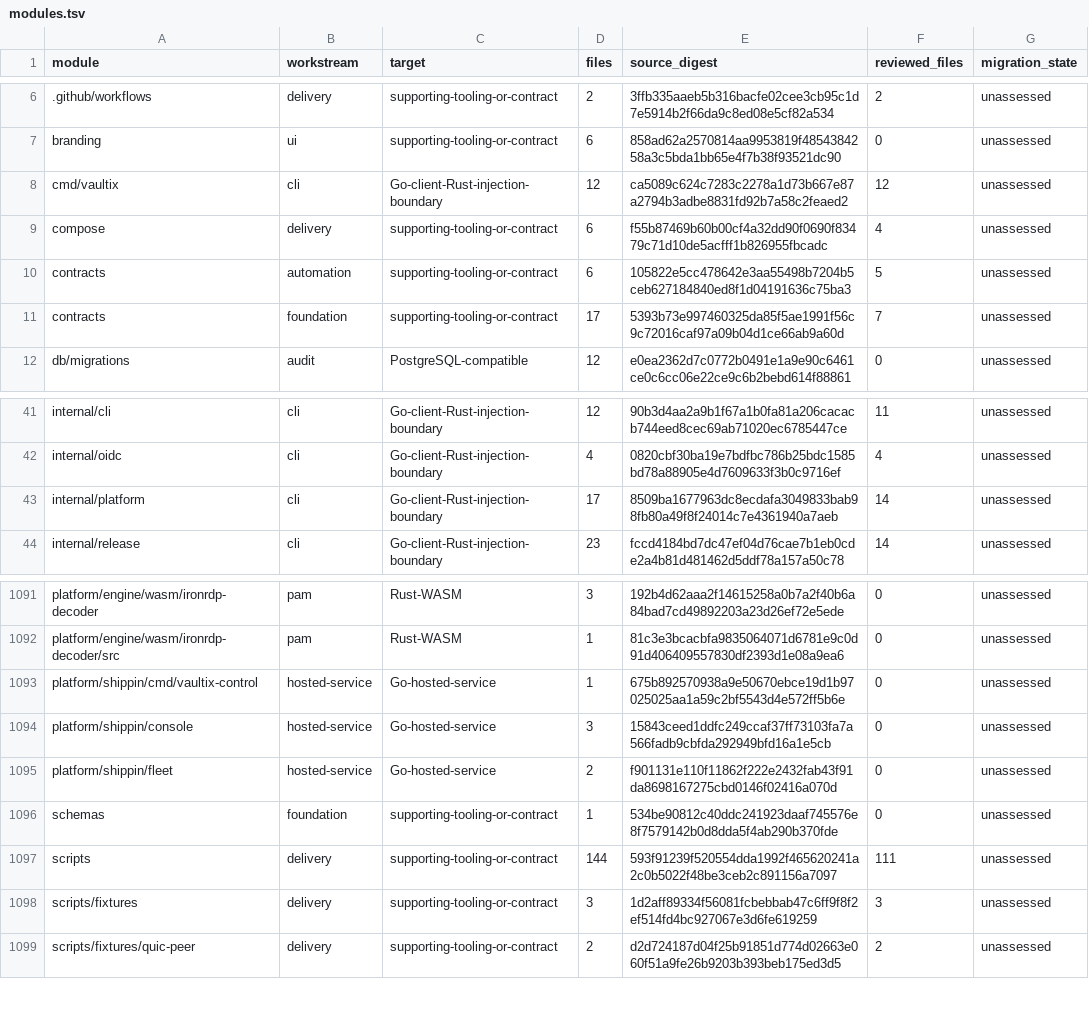
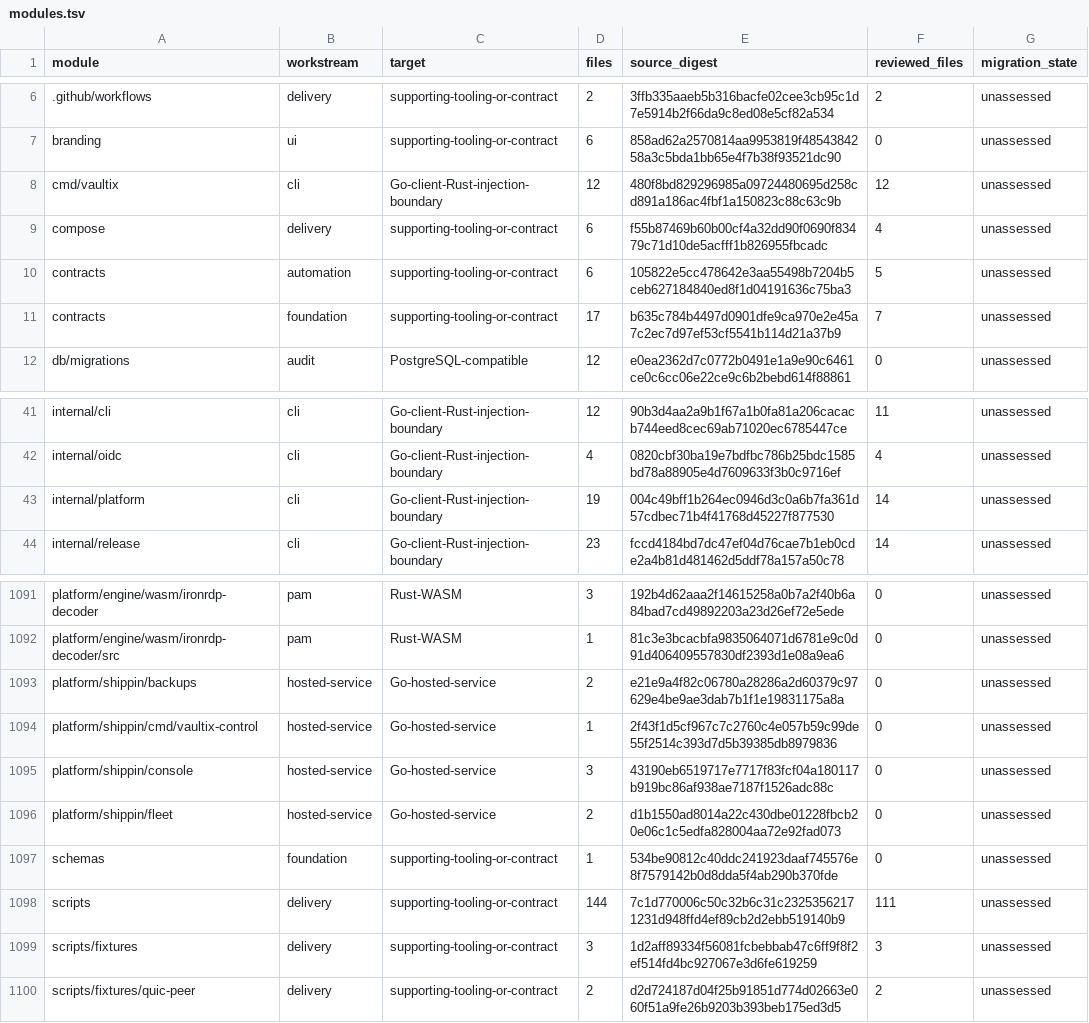
Before and after one commit to shippinAI/vaultix, a TSV file: docs/migration/generated/modules.tsv, drawn as a sheet; only a part is shown, gaps mark what is left out.

```diff
--- a/docs/migration/generated/modules.tsv
+++ b/docs/migration/generated/modules.tsv
@@ -7,6 +7,6 @@ module	workstream	target	files	source_digest	reviewed_files	migration_state
 branding	ui	supporting-tooling-or-contract	6	858ad62a2570814aa9953819f4854384258a3c5bda1bb65e4f7b38f93521dc90	0	unassessed
-cmd/vaultix	cli	Go-client-Rust-injection-boundary	12	ca5089c624c7283c2278a1d73b667e87a2794b3adbe8831fd92b7a58c2feaed2	12	unassessed
+cmd/vaultix	cli	Go-client-Rust-injection-boundary	12	480f8bd829296985a09724480695d258cd891a186ac4fbf1a150823c88c63c9b	12	unassessed
 compose	delivery	supporting-tooling-or-contract	6	f55b87469b60b00cf4a32dd90f0690f83479c71d10de5acfff1b826955fbcadc	4	unassessed
 contracts	automation	supporting-tooling-or-contract	6	105822e5cc478642e3aa55498b7204b5ceb627184840ed8f1d04191636c75ba3	5	unassessed
-contracts	foundation	supporting-tooling-or-contract	17	5393b73e997460325da85f5ae1991f56c9c72016caf97a09b04d1ce66ab9a60d	7	unassessed
+contracts	foundation	supporting-tooling-or-contract	17	b635c784b4497d0901dfe9ca970e2e45a7c2ec7d97ef53cf5541b114d21a37b9	7	unassessed
 db/migrations	audit	PostgreSQL-compatible	12	e0ea2362d7c0772b0491e1a9e90c6461ce0c6cc06e22ce9c6b2bebd614f88861	0	unassessed
@@ -42,3 +42,3 @@ internal/cli	cli	Go-client-Rust-injection-boundary	12	90b3d4aa2a9b1f67a1b0fa81a2
 internal/oidc	cli	Go-client-Rust-injection-boundary	4	0820cbf30ba19e7bdfbc786b25bdc1585bd78a88905e4d7609633f3b0c9716ef	4	unassessed
-internal/platform	cli	Go-client-Rust-injection-boundary	17	8509ba1677963dc8ecdafa3049833bab98fb80a49f8f24014c7e4361940a7aeb	14	unassessed
+internal/platform	cli	Go-client-Rust-injection-boundary	19	004c49bff1b264ec0946d3c0a6b7fa361d57cdbec71b4f41768d45227f877530	14	unassessed
 internal/release	cli	Go-client-Rust-injection-boundary	23	fccd4184bd7dc47ef04d76cae7b1eb0cde2a4b81d481462d5ddf78a157a50c78	14	unassessed
@@ -1092,7 +1092,8 @@ platform/engine/wasm/ironrdp-decoder	pam	Rust-WASM	3	192b4d62aaa2f14615258a0b7a2
 platform/engine/wasm/ironrdp-decoder/src	pam	Rust-WASM	1	81c3e3bcacbfa9835064071d6781e9c0d91d406409557830df2393d1e08a9ea6	0	unassessed
-platform/shippin/cmd/vaultix-control	hosted-service	Go-hosted-service	1	675b892570938a9e50670ebce19d1b97025025aa1a59c2bf5543d4e572ff5b6e	0	unassessed
-platform/shippin/console	hosted-service	Go-hosted-service	3	15843ceed1ddfc249ccaf37ff73103fa7a566fadb9cbfda292949bfd16a1e5cb	0	unassessed
-platform/shippin/fleet	hosted-service	Go-hosted-service	2	f901131e110f11862f222e2432fab43f91da8698167275cbd0146f02416a070d	0	unassessed
+platform/shippin/backups	hosted-service	Go-hosted-service	2	e21e9a4f82c06780a28286a2d60379c97629e4be9ae3dab7b1f1e19831175a8a	0	unassessed
+platform/shippin/cmd/vaultix-control	hosted-service	Go-hosted-service	1	2f43f1d5cf967c7c2760c4e057b59c99de55f2514c393d7d5b39385db8979836	0	unassessed
+platform/shippin/console	hosted-service	Go-hosted-service	3	43190eb6519717e7717f83fcf04a180117b919bc86af938ae7187f1526adc88c	0	unassessed
+platform/shippin/fleet	hosted-service	Go-hosted-service	2	d1b1550ad8014a22c430dbe01228fbcb20e06c1c5edfa828004aa72e92fad073	0	unassessed
 schemas	foundation	supporting-tooling-or-contract	1	534be90812c40ddc241923daaf745576e8f7579142b0d8dda5f4ab290b370fde	0	unassessed
-scripts	delivery	supporting-tooling-or-contract	144	593f91239f520554dda1992f465620241a2c0b5022f48be3ceb2c891156a7097	111	unassessed
+scripts	delivery	supporting-tooling-or-contract	144	7c1d770006c50c32b6c31c23253562171231d948ffd4ef89cb2d2ebb519140b9	111	unassessed
 scripts/fixtures	delivery	supporting-tooling-or-contract	3	1d2aff89334f56081fcbebbab47c6ff9f8f2ef514fd4bc927067e3d6fe619259	3	unassessed
```
Also changed, not shown: 6 other files.
